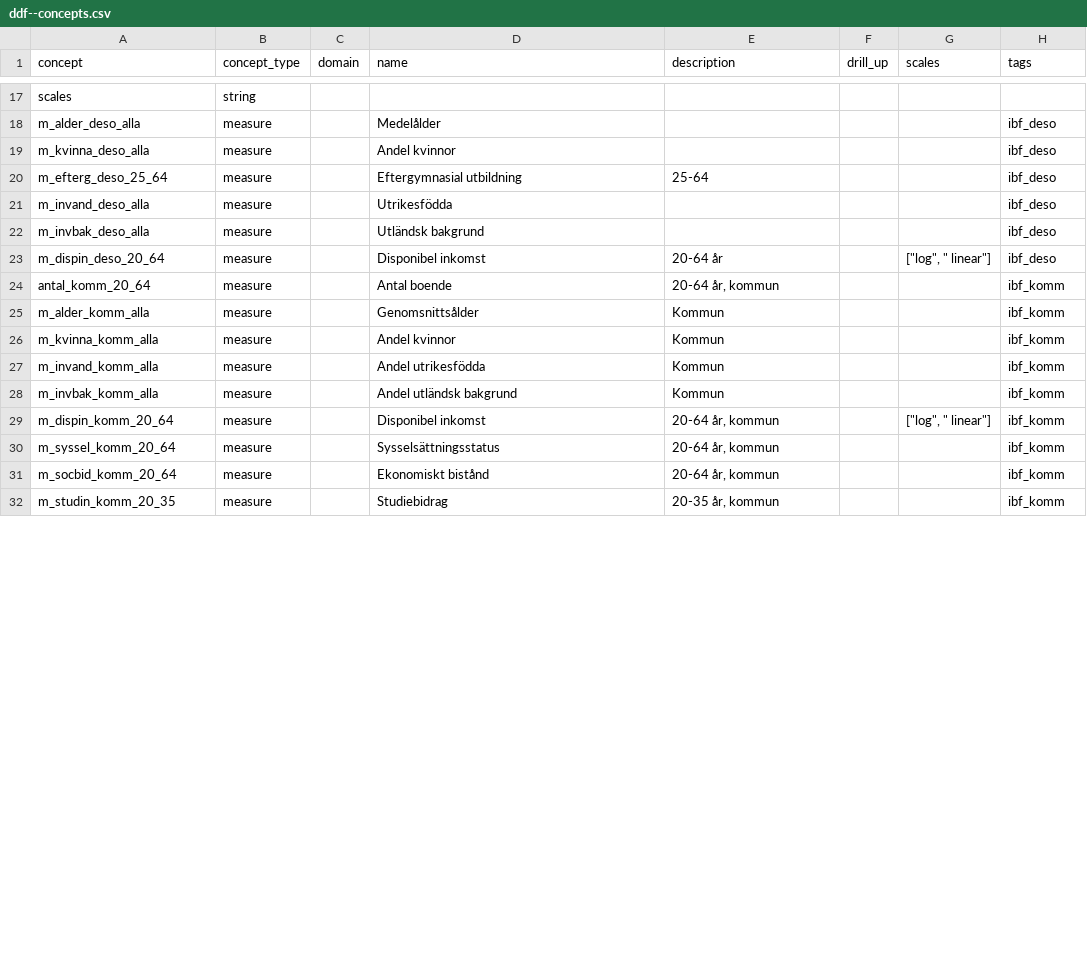
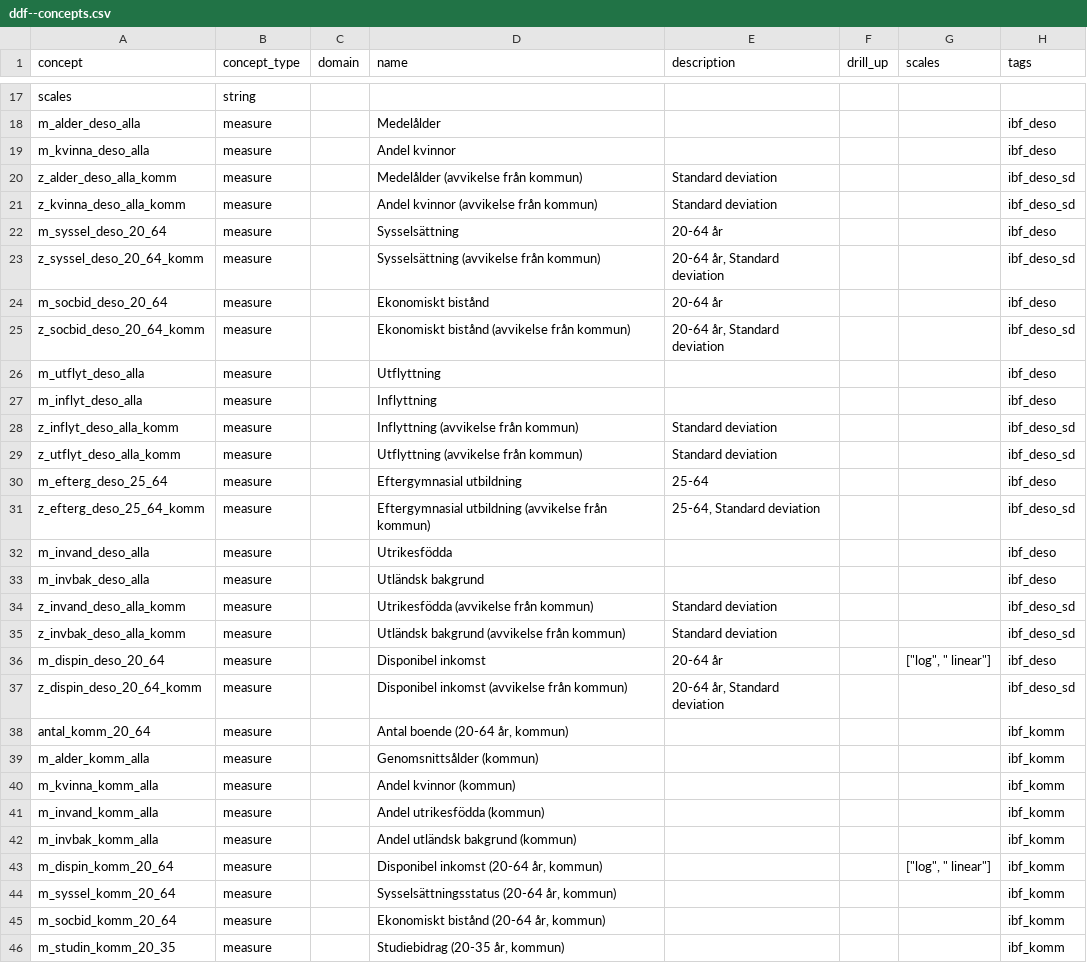
Before and after one commit to open-numbers/ddf--ibfuu--healthatlas, a CSV file: ddf--concepts.csv, drawn as a sheet; only a part is shown, gaps mark what is left out; the diff covers the shown part only.

```diff
--- a/ddf--concepts.csv
+++ b/ddf--concepts.csv
@@ -19,14 +19,28 @@ m_alder_deso_alla,measure,,Medelålder,,,,ibf_deso
 m_kvinna_deso_alla,measure,,Andel kvinnor,,,,ibf_deso
+z_alder_deso_alla_komm,measure,,Medelålder (avvikelse från kommun),Standard deviation,,,ibf_deso_sd
+z_kvinna_deso_alla_komm,measure,,Andel kvinnor (avvikelse från kommun),Standard deviation,,,ibf_deso_sd
+m_syssel_deso_20_64,measure,,Sysselsättning,20-64 år,,,ibf_deso
+z_syssel_deso_20_64_komm,measure,,Sysselsättning (avvikelse från kommun),"20-64 år, Standard deviation",,,ibf_deso_sd
+m_socbid_deso_20_64,measure,,Ekonomiskt bistånd,20-64 år,,,ibf_deso
+z_socbid_deso_20_64_komm,measure,,Ekonomiskt bistånd (avvikelse från kommun),"20-64 år, Standard deviation",,,ibf_deso_sd
+m_utflyt_deso_alla,measure,,Utflyttning,,,,ibf_deso
+m_inflyt_deso_alla,measure,,Inflyttning,,,,ibf_deso
+z_inflyt_deso_alla_komm,measure,,Inflyttning (avvikelse från kommun),Standard deviation,,,ibf_deso_sd
+z_utflyt_deso_alla_komm,measure,,Utflyttning (avvikelse från kommun),Standard deviation,,,ibf_deso_sd
 m_efterg_deso_25_64,measure,,Eftergymnasial utbildning,25-64,,,ibf_deso
+z_efterg_deso_25_64_komm,measure,,Eftergymnasial utbildning (avvikelse från kommun),"25-64, Standard deviation",,,ibf_deso_sd
 m_invand_deso_alla,measure,,Utrikesfödda,,,,ibf_deso
 m_invbak_deso_alla,measure,,Utländsk bakgrund,,,,ibf_deso
+z_invand_deso_alla_komm,measure,,Utrikesfödda (avvikelse från kommun),Standard deviation,,,ibf_deso_sd
+z_invbak_deso_alla_komm,measure,,Utländsk bakgrund (avvikelse från kommun),Standard deviation,,,ibf_deso_sd
 m_dispin_deso_20_64,measure,,Disponibel inkomst,20-64 år,,"[""log"", "" linear""]",ibf_deso
-antal_komm_20_64,measure,,Antal boende,"20-64 år, kommun",,,ibf_komm
-m_alder_komm_alla,measure,,Genomsnittsålder,Kommun,,,ibf_komm
-m_kvinna_komm_alla,measure,,Andel kvinnor,Kommun,,,ibf_komm
-m_invand_komm_alla,measure,,Andel utrikesfödda,Kommun,,,ibf_komm
-m_invbak_komm_alla,measure,,Andel utländsk bakgrund,Kommun,,,ibf_komm
-m_dispin_komm_20_64,measure,,Disponibel inkomst,"20-64 år, kommun",,"[""log"", "" linear""]",ibf_komm
-m_syssel_komm_20_64,measure,,Sysselsättningsstatus,"20-64 år, kommun",,,ibf_komm
-m_socbid_komm_20_64,measure,,Ekonomiskt bistånd,"20-64 år, kommun",,,ibf_komm
-m_studin_komm_20_35,measure,,Studiebidrag,"20-35 år, kommun",,,ibf_komm
+z_dispin_deso_20_64_komm,measure,,Disponibel inkomst (avvikelse från kommun),"20-64 år, Standard deviation",,,ibf_deso_sd
+antal_komm_20_64,measure,,"Antal boende (20-64 år, kommun)",,,,ibf_komm
+m_alder_komm_alla,measure,,Genomsnittsålder (kommun),,,,ibf_komm
+m_kvinna_komm_alla,measure,,Andel kvinnor (kommun),,,,ibf_komm
+m_invand_komm_alla,measure,,Andel utrikesfödda (kommun),,,,ibf_komm
+m_invbak_komm_alla,measure,,Andel utländsk bakgrund (kommun),,,,ibf_komm
+m_dispin_komm_20_64,measure,,"Disponibel inkomst (20-64 år, kommun)",,,"[""log"", "" linear""]",ibf_komm
+m_syssel_komm_20_64,measure,,"Sysselsättningsstatus (20-64 år, kommun)",,,,ibf_komm
+m_socbid_komm_20_64,measure,,"Ekonomiskt bistånd (20-64 år, kommun)",,,,ibf_komm
+m_studin_komm_20_35,measure,,"Studiebidrag (20-35 år, kommun)",,,,ibf_komm
```
Also changed, not shown: 2 edited cells elsewhere in this file, 22 other files.
